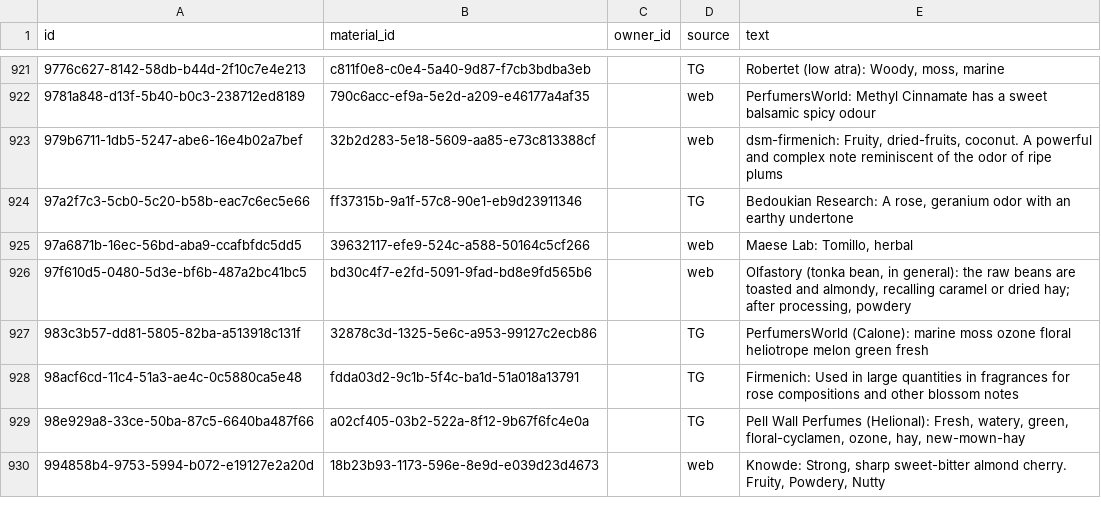
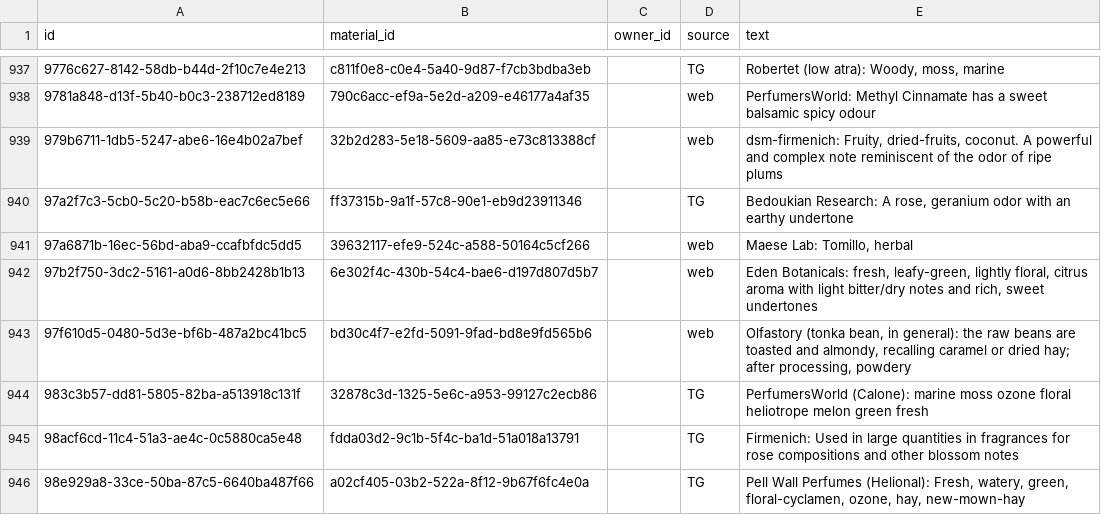
Before and after one commit to smortenax/perfumeria-app, a CSV file: migracion-v3/tandas/48-maese-aceites/material_descriptors.csv, drawn as a sheet; only a part is shown, gaps mark what is left out; the shorter side is filled out with more unchanged rows; the diff covers the shown part only.

```diff
--- a/migracion-v3/tandas/48-maese-aceites/material_descriptors.csv
+++ b/migracion-v3/tandas/48-maese-aceites/material_descriptors.csv
@@ -925,2 +941,3 @@ id,material_id,owner_id,source,text
 97a6871b-16ec-56bd-aba9-ccafbfdc5dd5,39632117-efe9-524c-a588-50164c5cf266,,web,"Maese Lab: Tomillo, herbal"
+97b2f750-3dc2-5161-a0d6-8bb2428b1b13,6e302f4c-430b-54c4-bae6-d197d807d5b7,,web,"Eden Botanicals: fresh, leafy-green, lightly floral, citrus aroma with light bitter/dry notes and rich, sweet undertones"
 97f610d5-0480-5d3e-bf6b-487a2bc41bc5,bd30c4f7-e2fd-5091-9fad-bd8e9fd565b6,,web,"Olfastory (tonka bean, in general): the raw beans are toasted and almondy, recalling caramel or dried hay; after processing, powdery"
```
Also changed, not shown: 36 added rows elsewhere in this file, migracion-v3/tandas/48-maese-aceites/material_categories.csv, migracion-v3/tandas/48-maese-aceites/material_doses.csv, 6 other files.
